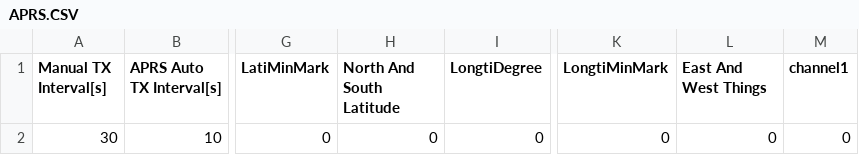
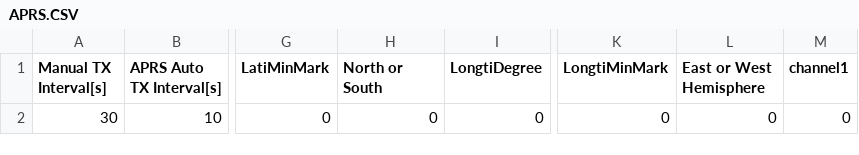
Before and after one commit to sa0azs/d878uvII, a CSV file: APRS.CSV, drawn as a sheet; only a part is shown, gaps mark what is left out; the diff names each change by its address in the sheet, - before the commit and + after, or states it on an @@ line.

```diff
--- a/APRS.CSV
+++ b/APRS.CSV
-H1: North And South Latitude
+H1: North or South
-L1: East And West Things
+L1: East or West Hemisphere
```
Also changed, not shown: Channel.CSV, GPSRoaming.CSV, 2 other files.
